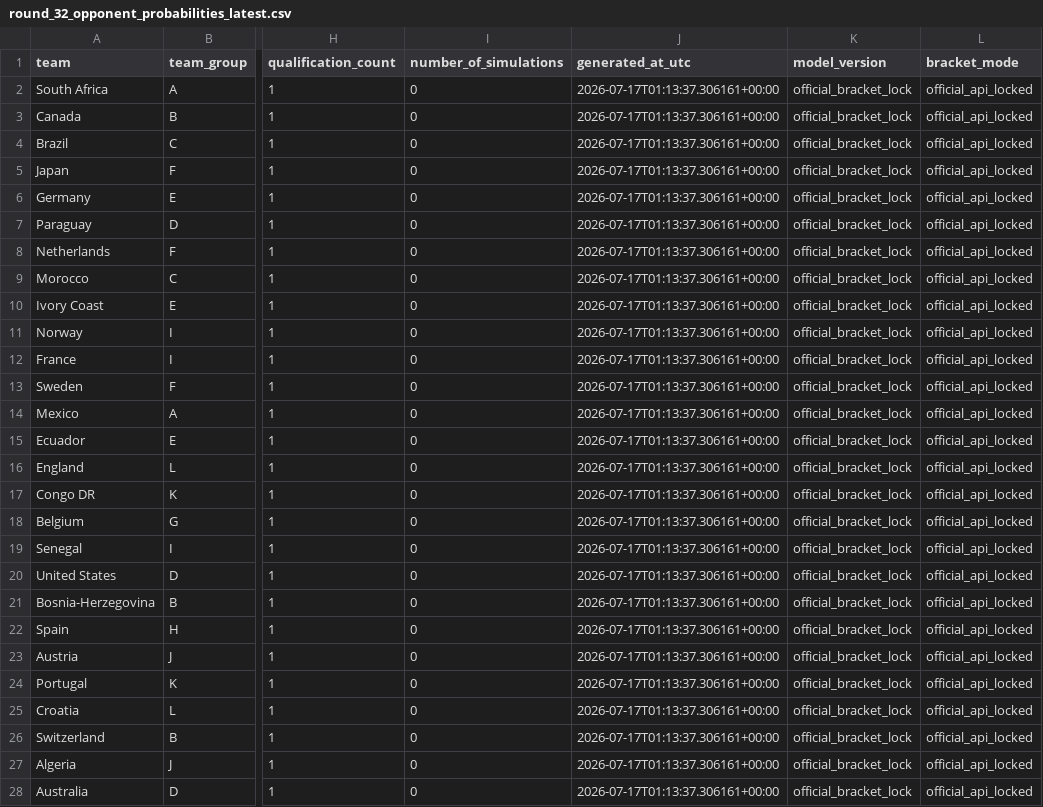
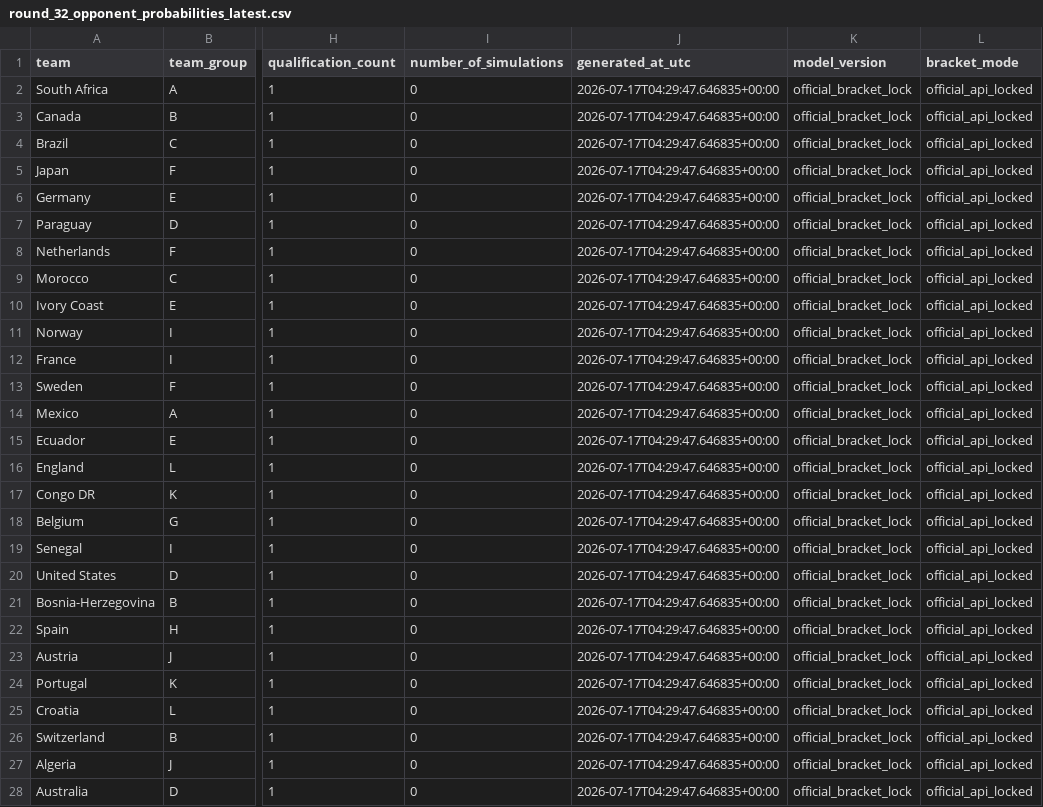
Before and after one commit to hayalows/cupmarket-2026, a CSV file: data/round_32_opponent_probabilities_latest.csv, drawn as a sheet; only a part is shown, gaps mark what is left out; the diff covers the shown part only; the diff names each change by its address in the sheet, - before the commit and + after, or states it on an @@ line.

```diff
--- a/data/round_32_opponent_probabilities_latest.csv
+++ b/data/round_32_opponent_probabilities_latest.csv
-J2:J28 (generated_at_utc): 2026-07-17T01:13:37.306161+00:00
+J2:J28 (generated_at_utc): 2026-07-17T04:29:47.646835+00:00
```
Also changed, not shown: 5 edited cells elsewhere in this file, data/round_32_path_status_latest.csv, 3 other files.
